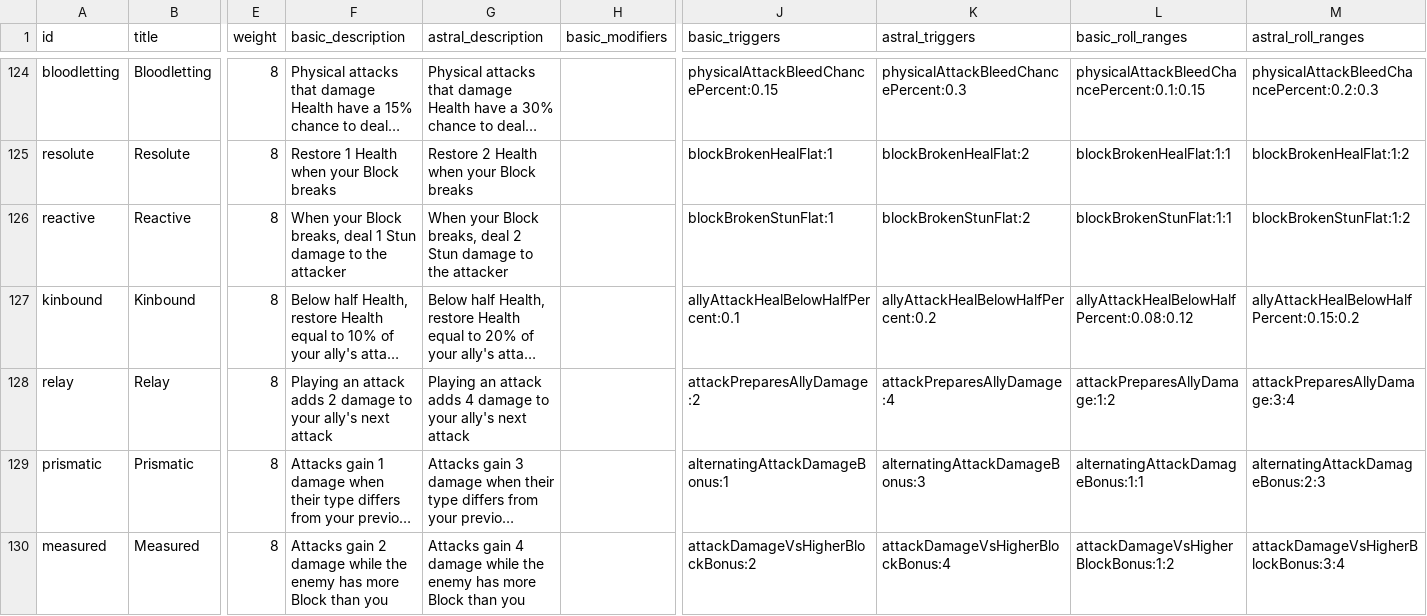
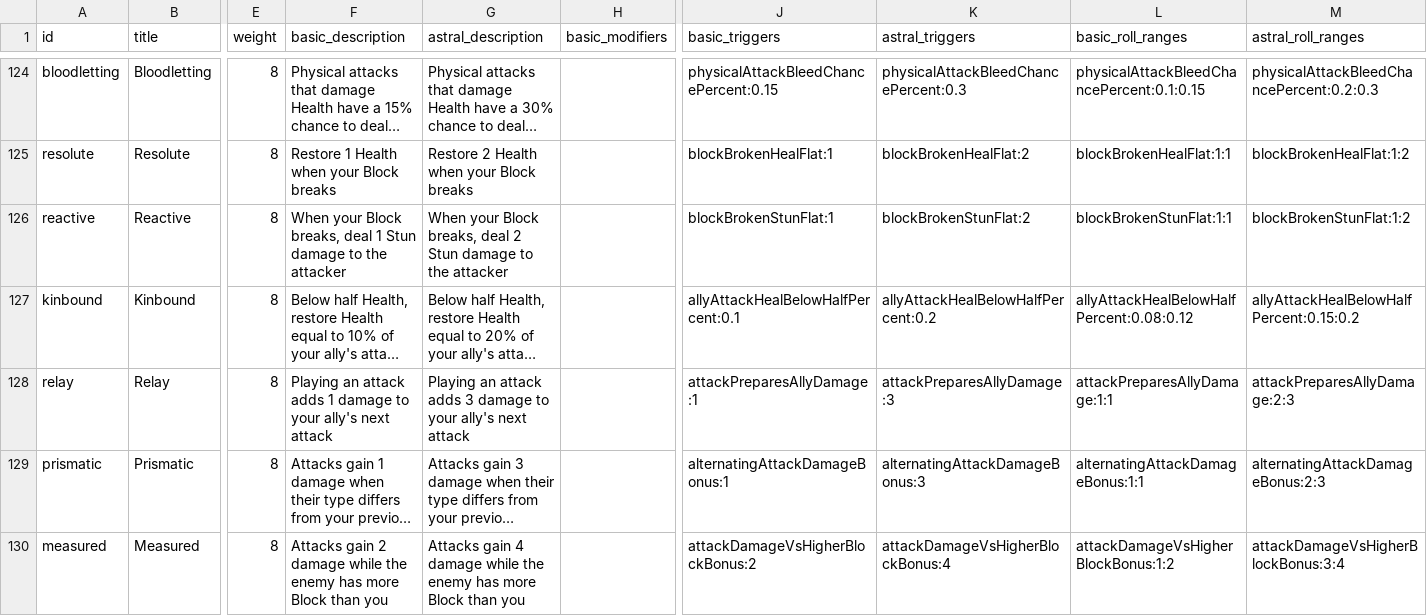
Before and after one commit to Talyen/Trinket, a TSV file: ContentManifest/affixes.tsv, drawn as a sheet; only a part is shown, gaps mark what is left out; long unchanged cells end in …; the diff names each change by its address in the sheet, - before the commit and + after, or states it on an @@ line.

Commit message:
Balance Relay affix rolls

```diff
--- a/ContentManifest/affixes.tsv
+++ b/ContentManifest/affixes.tsv
-F128 (basic_description): …attack adds 2 damage to…
+F128 (basic_description): …attack adds 1 damage to…
-G128 (astral_description): …attack adds 4 damage to…
+G128 (astral_description): …attack adds 3 damage to…
-J128 (basic_triggers): attackPreparesAllyDamage:2
+J128 (basic_triggers): attackPreparesAllyDamage:1
-K128 (astral_triggers): attackPreparesAllyDamage:4
+K128 (astral_triggers): attackPreparesAllyDamage:3
-L128 (basic_roll_ranges): attackPreparesAllyDamage:1:2
+L128 (basic_roll_ranges): attackPreparesAllyDamage:1:1
-M128 (astral_roll_ranges): attackPreparesAllyDamage:3:4
+M128 (astral_roll_ranges): attackPreparesAllyDamage:2:3
```
Also changed, not shown: 3 other files.
